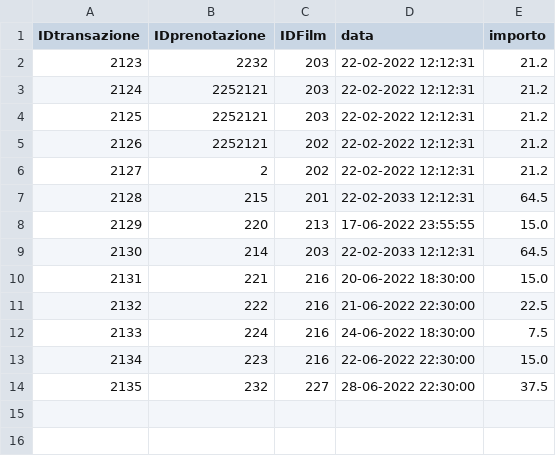
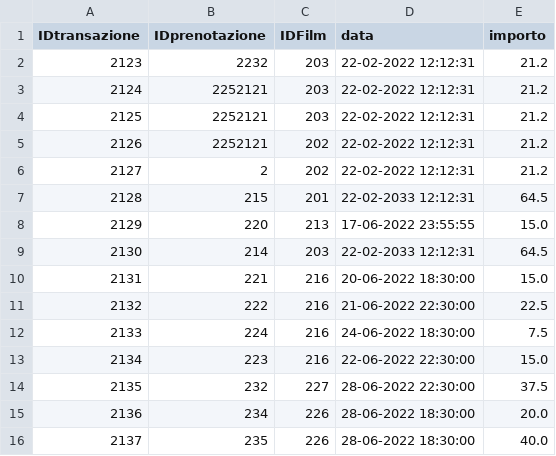
Before and after one commit to Franc3sco07/Cinema_Progetto, a CSV file: Database/transazione.csv, drawn as a sheet.

```diff
--- a/Database/transazione.csv
+++ b/Database/transazione.csv
@@ -14 +14,3 @@ IDtransazione, IDprenotazione, IDFilm, data, importo
 2135,232,227,28-06-2022 22:30:00,37.5
+2136,234,226,28-06-2022 18:30:00,20.0
+2137,235,226,28-06-2022 18:30:00,40.0
```
Also changed, not shown: Database/prenotazione.csv, Database/proiezione.csv, 11 other files.
